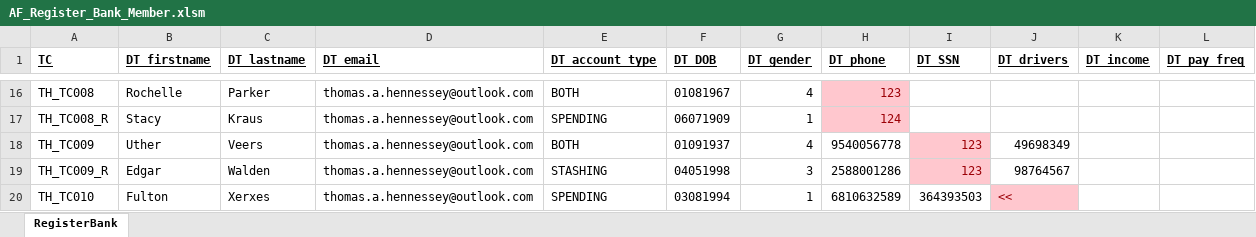
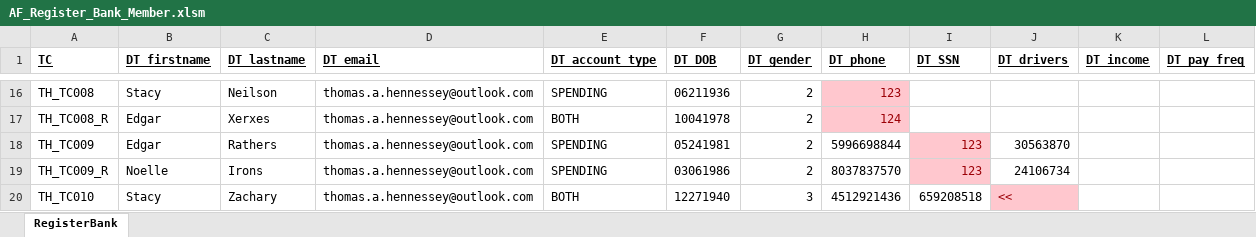
Before and after one commit to Scrum-Bags/AF-Testing, an Excel workbook: Tom/AF_Register_Bank_Member.xlsm, sheet RegisterBank, drawn as a sheet; only a part is shown, gaps mark what is left out; values as stored, in another font and other column widths than the file's, no borders; the diff covers the shown part only; the diff names each change by its address in the sheet, - before the commit and + after, or states it on an @@ line.

```diff
--- a/Tom/AF_Register_Bank_Member.xlsm (sheet RegisterBank)
+++ b/Tom/AF_Register_Bank_Member.xlsm (sheet RegisterBank)
-B16 (DT_firstname): Rochelle
+B16 (DT_firstname): Stacy
-C16 (DT_lastname): Parker
+C16 (DT_lastname): Neilson
-E16 (DT_account_type): BOTH
+E16 (DT_account_type): SPENDING
-F16 (DT_DOB): 01081967
+F16 (DT_DOB): 06211936
-G16 (DT_gender): 4
+G16 (DT_gender): 2
-B17 (DT_firstname): Stacy
+B17 (DT_firstname): Edgar
-C17 (DT_lastname): Kraus
+C17 (DT_lastname): Xerxes
-E17 (DT_account_type): SPENDING
+E17 (DT_account_type): BOTH
-F17 (DT_DOB): 06071909
+F17 (DT_DOB): 10041978
-G17 (DT_gender): 1
+G17 (DT_gender): 2
-B18 (DT_firstname): Uther
+B18 (DT_firstname): Edgar
-C18 (DT_lastname): Veers
+C18 (DT_lastname): Rathers
-E18 (DT_account_type): BOTH
+E18 (DT_account_type): SPENDING
-F18 (DT_DOB): 01091937
+F18 (DT_DOB): 05241981
-G18 (DT_gender): 4
+G18 (DT_gender): 2
-H18 (DT_phone): 9540056778
+H18 (DT_phone): 5996698844
-J18 (DT_drivers): 49698349
+J18 (DT_drivers): 30563870
-B19 (DT_firstname): Edgar
+B19 (DT_firstname): Noelle
-C19 (DT_lastname): Walden
+C19 (DT_lastname): Irons
-E19 (DT_account_type): STASHING
+E19 (DT_account_type): SPENDING
-F19 (DT_DOB): 04051998
+F19 (DT_DOB): 03061986
-G19 (DT_gender): 3
+G19 (DT_gender): 2
-H19 (DT_phone): 2588001286
+H19 (DT_phone): 8037837570
-J19 (DT_drivers): 98764567
+J19 (DT_drivers): 24106734
-B20 (DT_firstname): Fulton
+B20 (DT_firstname): Stacy
-C20 (DT_lastname): Xerxes
+C20 (DT_lastname): Zachary
-E20 (DT_account_type): SPENDING
+E20 (DT_account_type): BOTH
-F20 (DT_DOB): 03081994
+F20 (DT_DOB): 12271940
-G20 (DT_gender): 1
+G20 (DT_gender): 3
-H20 (DT_phone): 6810632589
+H20 (DT_phone): 4512921436
-I20 (DT_SSN): 364393503
+I20 (DT_SSN): 659208518
```
Also changed, not shown: 171 edited cells elsewhere in this sheet.
